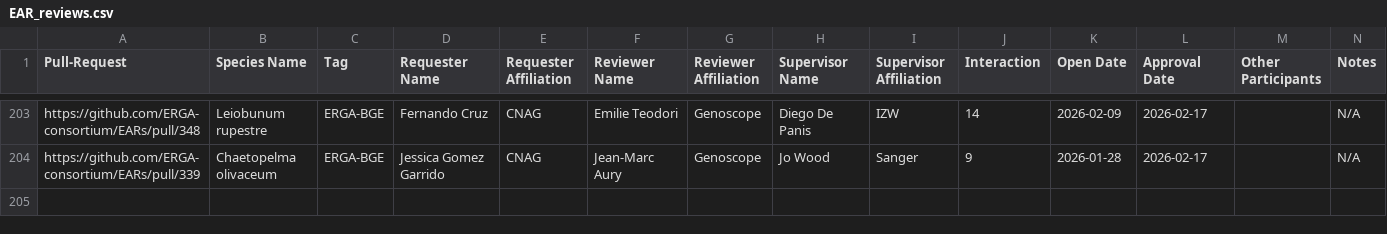
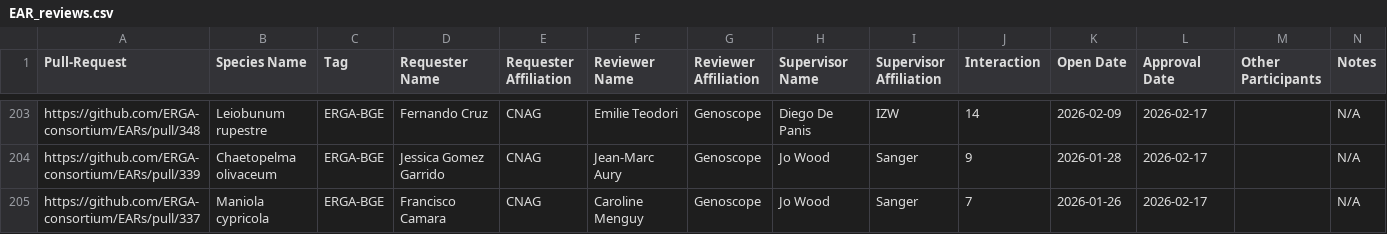
Before and after one commit to ERGA-consortium/EARs, a CSV file: rev/EAR_reviews.csv, drawn as a sheet; only a part is shown, gaps mark what is left out.

```diff
--- a/rev/EAR_reviews.csv
+++ b/rev/EAR_reviews.csv
@@ -204 +204,2 @@ https://github.com/ERGA-consortium/EARs/pull/348,Leiobunum rupestre,ERGA-BGE,Fer
 https://github.com/ERGA-consortium/EARs/pull/339,Chaetopelma olivaceum,ERGA-BGE,Jessica Gomez Garrido,CNAG,Jean-Marc Aury,Genoscope,Jo Wood,Sanger,9,2026-01-28,2026-02-17,"",N/A
+https://github.com/ERGA-consortium/EARs/pull/337,Maniola cypricola,ERGA-BGE,Francisco Camara,CNAG,Caroline Menguy,Genoscope,Jo Wood,Sanger,7,2026-01-26,2026-02-17,"",N/A
```
